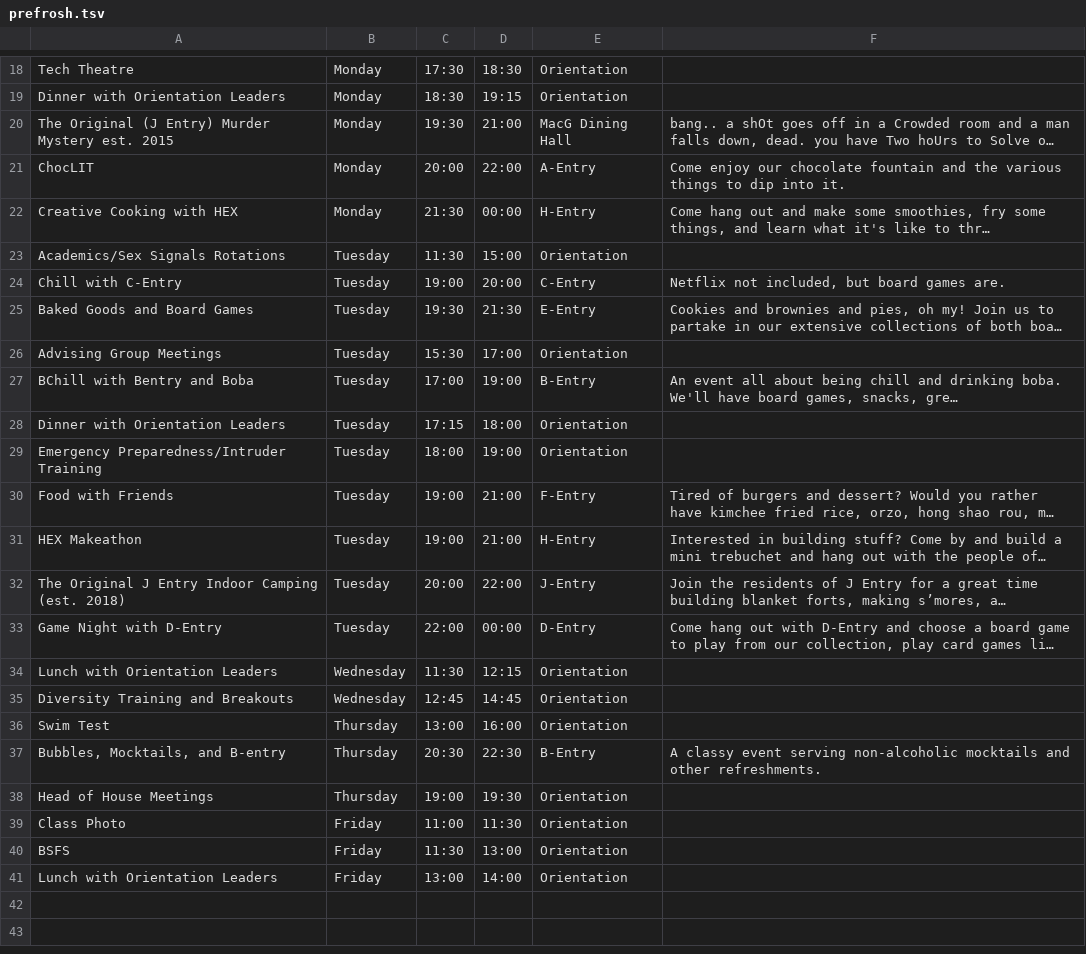
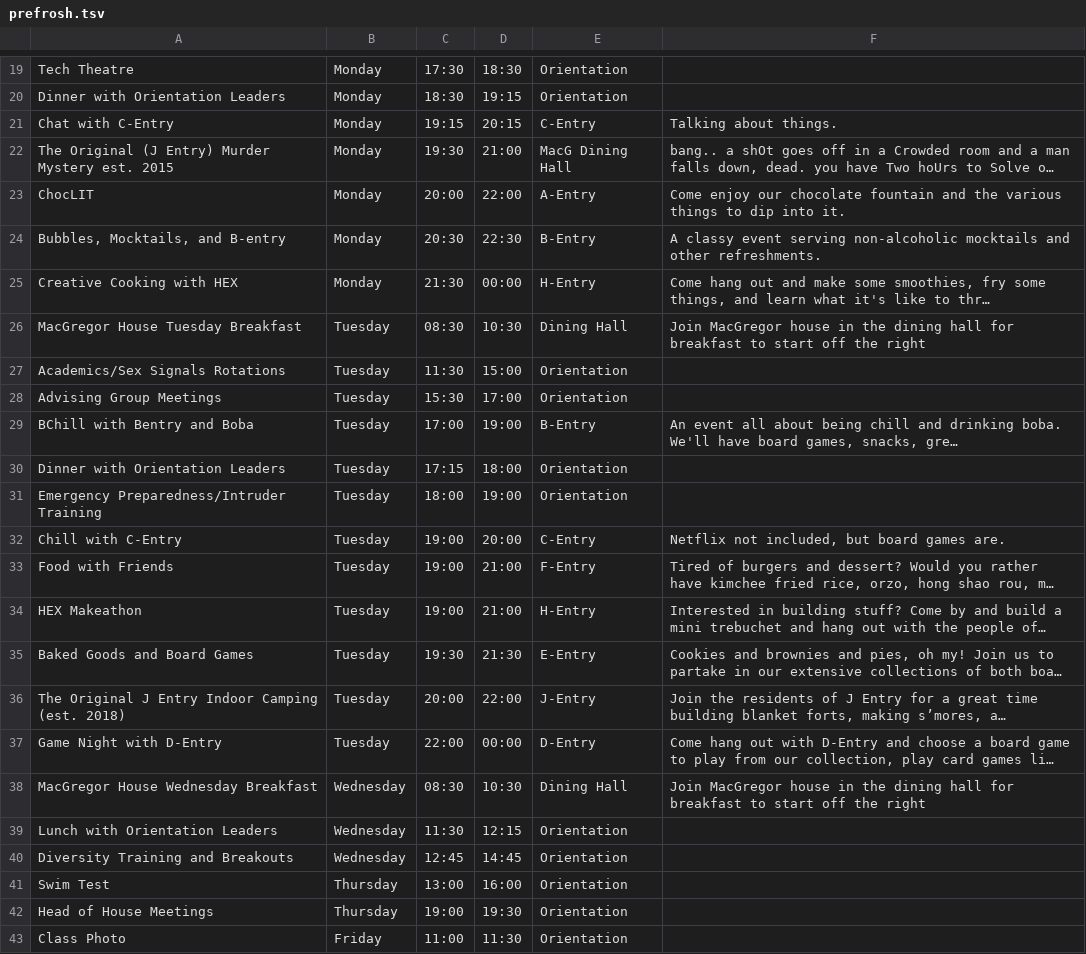
Before and after one commit to shrutiravikumar/macweb, a TSV file: private/prefrosh/prefrosh.tsv, drawn as a sheet; only a part is shown, gaps mark what is left out; the shorter side is filled out with more unchanged rows; long unchanged cells end in …; removed rows and columns are numbered as before the commit, all else as after; the diff covers the shown part only; the diff names each change by its address in the sheet, - before the commit and + after, or states it on an @@ line.

```diff
--- a/private/prefrosh/prefrosh.tsv
+++ b/private/prefrosh/prefrosh.tsv
@@ row 14 moved to row 21: Chat with C-Entry @@
+row 24: Bubbles, Mocktails, and B-entry | Monday | 20:30 | 22:30 | B-Entry | A classy event serving non-alcoholic mocktails and other refreshments.
+row 26: MacGregor House Tuesday Breakfast | Tuesday | 08:30 | 10:30 | Dining Hall | Join MacGregor house in the dining hall for breakfast to start off the right
@@ row 24 moved to row 32: Chill with C-Entry @@
@@ row 25 moved to row 35: Baked Goods and Board Games @@
+row 38: MacGregor House Wednesday Breakfast | Wednesday | 08:30 | 10:30 | Dining Hall | Join MacGregor house in the dining hall for breakfast to start off the right
-row 37: Bubbles, Mocktails, and B-entry | Thursday | 20:30 | 22:30 | B-Entry | A classy event serving non-alcoholic mocktails and other refreshments.
```
Also changed, not shown: 2 added rows and 1 moved row elsewhere in this file, 1 other file.
